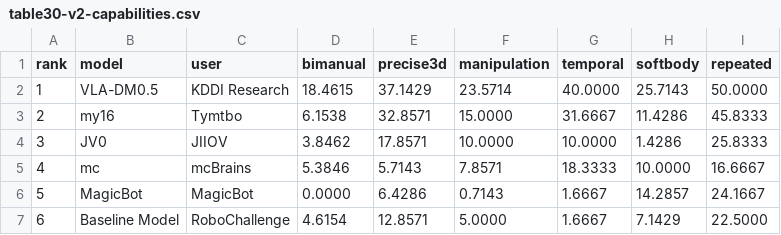
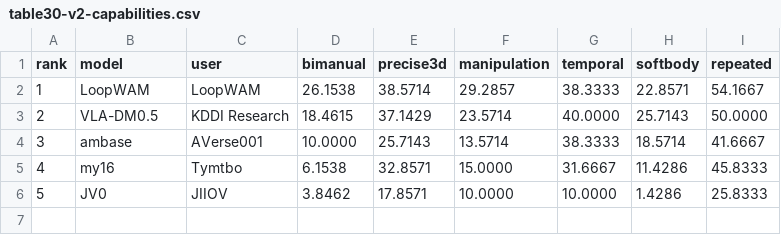
Before and after one commit to cybercat521/leaderboard, a CSV file: data/table30-v2-capabilities.csv, drawn as a sheet; removed rows and columns are numbered as before the commit, all else as after; the diff names each change by its address in the sheet, - before the commit and + after, or states it on an @@ line.

```diff
--- a/data/table30-v2-capabilities.csv
+++ b/data/table30-v2-capabilities.csv
+row 2: 1 | LoopWAM | LoopWAM | 26.1538 | 38.5714 | 29.2857 | 38.3333 | 22.8571 | 54.1667
@@ column A (rank) renumbered between rows 3 and 6 @@
+row 4: 3 | ambase | AVerse001 | 10.0000 | 25.7143 | 13.5714 | 38.3333 | 18.5714 | 41.6667
-row 5: 4 | mc | mcBrains | 5.3846 | 5.7143 | 7.8571 | 18.3333 | 10.0000 | 16.6667
-row 6: 5 | MagicBot | MagicBot | 0.0000 | 6.4286 | 0.7143 | 1.6667 | 14.2857 | 24.1667
-row 7: 6 | Baseline Model | RoboChallenge | 4.6154 | 12.8571 | 5.0000 | 1.6667 | 7.1429 | 22.5000
```
Also changed, not shown: data/table30-v2-tasks.csv, 16 other files.
